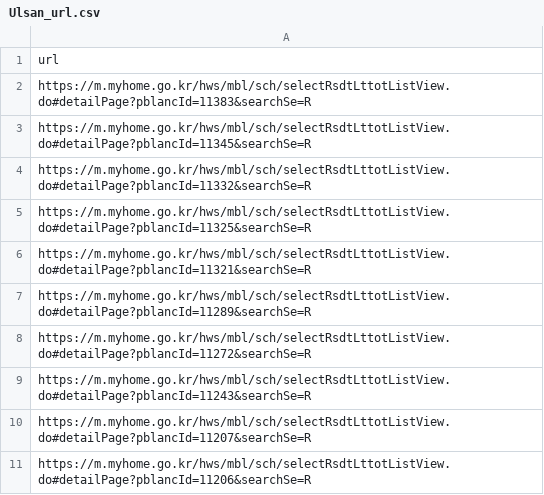
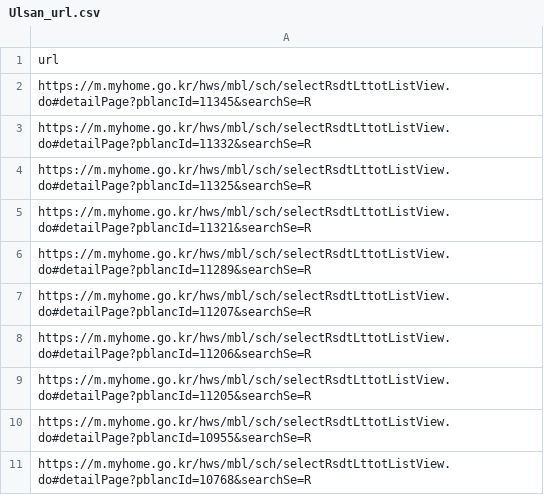
Before and after one commit to SiriN1234/my-home, a CSV file: app/crawl/region_data/Ulsan_url.csv, drawn as a sheet; removed rows and columns are numbered as before the commit, all else as after; the diff names each change by its address in the sheet, - before the commit and + after, or states it on an @@ line.

```diff
--- a/app/crawl/region_data/Ulsan_url.csv
+++ b/app/crawl/region_data/Ulsan_url.csv
-row 2: https://m.myhome.go.kr/hws/mbl/sch/selectRsdtLttotListView.do#detailPage?pblancId=11383&searchSe=R
-row 8: https://m.myhome.go.kr/hws/mbl/sch/selectRsdtLttotListView.do#detailPage?pblancId=11272&searchSe=R
-row 9: https://m.myhome.go.kr/hws/mbl/sch/selectRsdtLttotListView.do#detailPage?pblancId=11243&searchSe=R
+row 9: https://m.myhome.go.kr/hws/mbl/sch/selectRsdtLttotListView.do#detailPage?pblancId=11205&searchSe=R
+row 10: https://m.myhome.go.kr/hws/mbl/sch/selectRsdtLttotListView.do#detailPage?pblancId=10955&searchSe=R
+row 11: https://m.myhome.go.kr/hws/mbl/sch/selectRsdtLttotListView.do#detailPage?pblancId=10768&searchSe=R
```
Also changed, not shown: app/crawl/region_data/Gyeonggi_notice.csv, app/crawl/region_data/Gyeonggi_url.csv, 18 other files.
